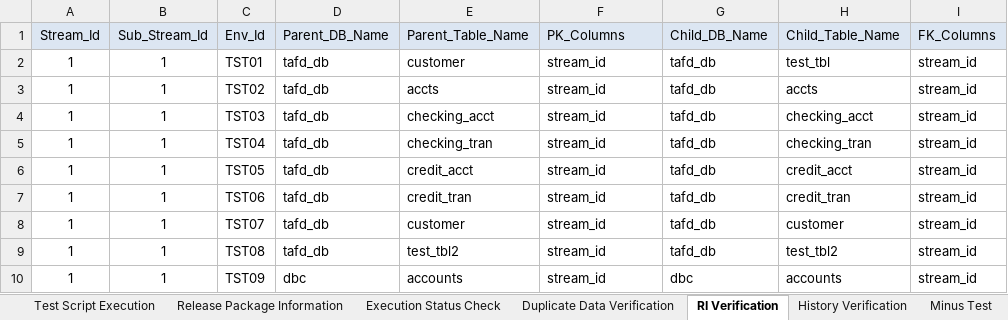
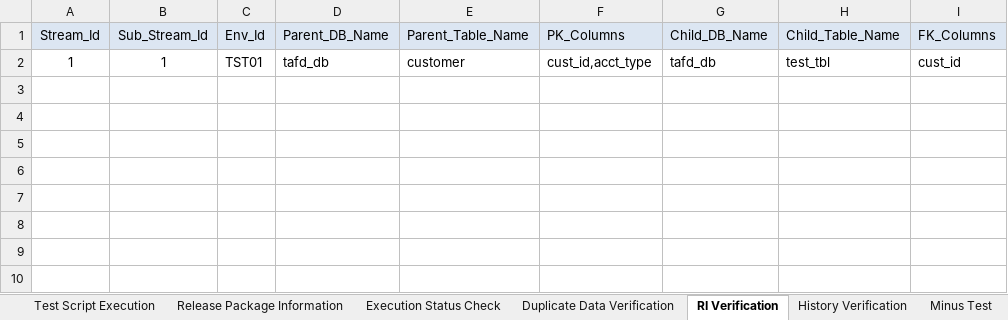
Before and after one commit to Tayyba23/TAFTest2, an Excel workbook: Input Parameter Files/Test Automation Framework Metadata.xlsm, sheet RI Verification, drawn as a sheet; values as stored, in another font and other column widths than the file's, no borders; the diff names each change by its address in the sheet, - before the commit and + after, or states it on an @@ line.

Commit message:
Signed-off-by: Tayyba23 <10bittfatima@seecs.edu.pk>

```diff
--- a/Input Parameter Files/Test Automation Framework Metadata.xlsm (sheet RI Verification)
+++ b/Input Parameter Files/Test Automation Framework Metadata.xlsm (sheet RI Verification)
-F2 (PK_Columns): stream_id
+F2 (PK_Columns): cust_id,acct_type
-I2 (FK_Columns): stream_id
+I2 (FK_Columns): cust_id
-row 3: 1 | 1 | TST02 | tafd_db | accts | stream_id | tafd_db | accts | stream_id
-row 4: 1 | 1 | TST03 | tafd_db | checking_acct | stream_id | tafd_db | checking_acct | stream_id
-row 5: 1 | 1 | TST04 | tafd_db | checking_tran | stream_id | tafd_db | checking_tran | stream_id
-row 6: 1 | 1 | TST05 | tafd_db | credit_acct | stream_id | tafd_db | credit_acct | stream_id
-row 7: 1 | 1 | TST06 | tafd_db | credit_tran | stream_id | tafd_db | credit_tran | stream_id
-row 8: 1 | 1 | TST07 | tafd_db | customer | stream_id | tafd_db | customer | stream_id
-row 9: 1 | 1 | TST08 | tafd_db | test_tbl2 | stream_id | tafd_db | test_tbl2 | stream_id
-row 10: 1 | 1 | TST09 | dbc | accounts | stream_id | dbc | accounts | stream_id
```
